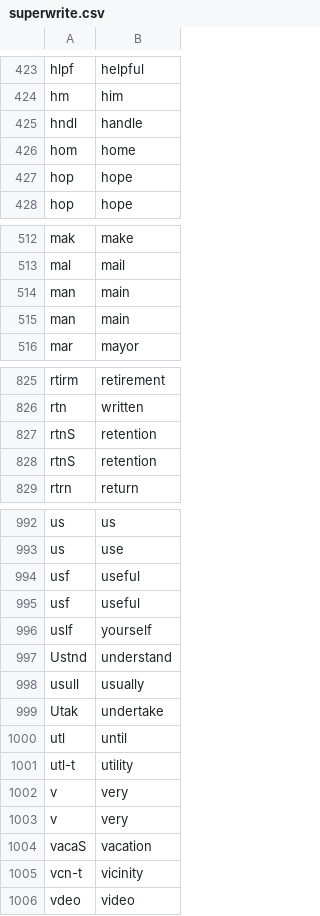
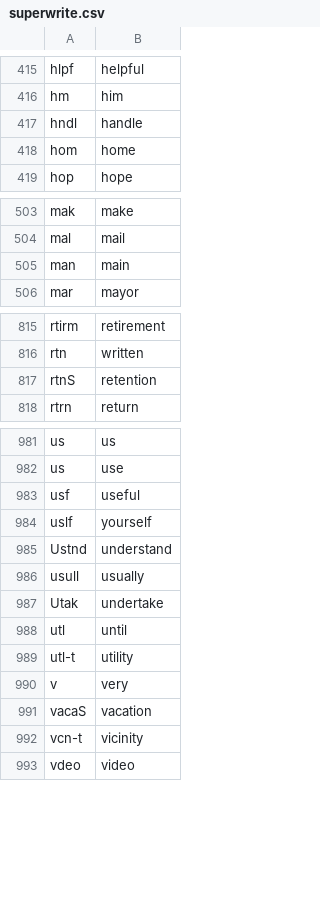
Before and after one commit to Koloth/Shorthand-Abbreviation-System-Comparison-Project, a CSV file: superwrite.csv, drawn as a sheet; only a part is shown, gaps mark what is left out; the diff covers the shown part only; the diff names each change by its address in the sheet, - before the commit and + after, or states it on an @@ line.

```diff
--- a/superwrite.csv
+++ b/superwrite.csv
-row 427: hop | hope
-row 515: man | main
-row 828: rtnS | retention
-row 995: usf | useful
-row 1002: v | very
```
Also changed, not shown: 9 removed rows and 2 edited cells elsewhere in this file.
